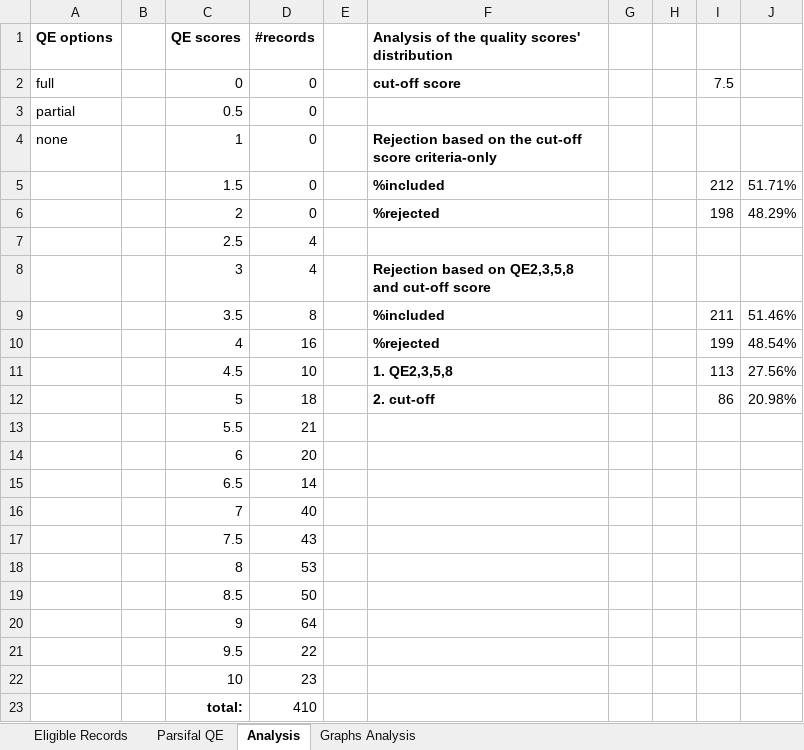
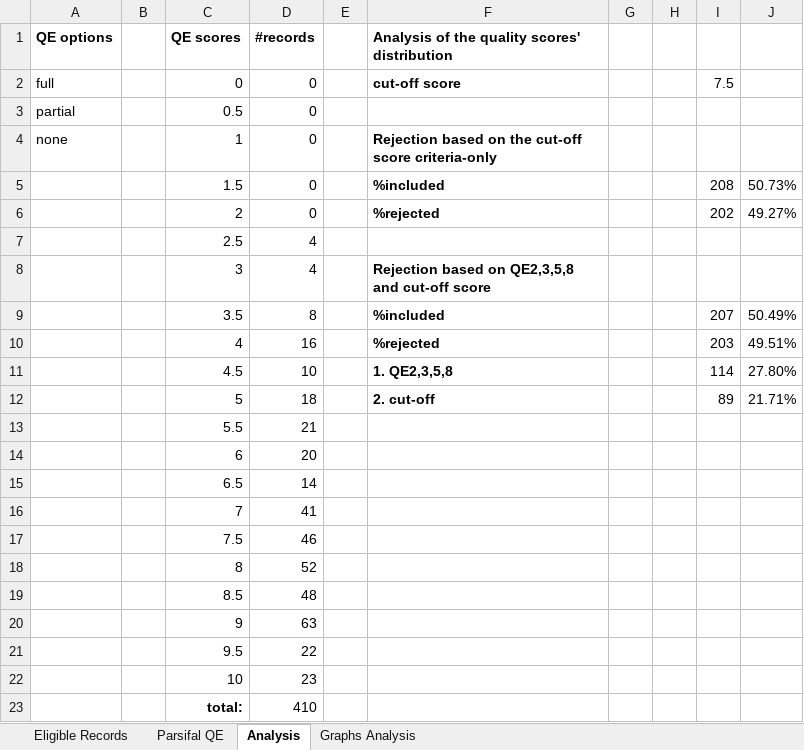
Before and after one commit to sousarbarb/slr-ltlm-mr, an Excel workbook: data/methodology/quality-assessment/analysis.xlsx, sheet Analysis, drawn as a sheet; values as stored, in another font and other column widths than the file's, no borders; table styles not drawn; the diff names each change by its address in the sheet, - before the commit and + after, or states it on an @@ line.

Commit message:
Minor dev analysis for data synthesis

```diff
--- a/data/methodology/quality-assessment/analysis.xlsx (sheet Analysis)
+++ b/data/methodology/quality-assessment/analysis.xlsx (sheet Analysis)
-I5: 212
+I5: 208
-J5: 51.71%
+J5: 50.73%
-I6: 198
+I6: 202
-J6: 48.29%
+J6: 49.27%
-I9: 211
+I9: 207
-J9: 51.46%
+J9: 50.49%
-I10: 199
+I10: 203
-J10: 48.54%
+J10: 49.51%
-I11: 113
+I11: 114
-J11: 27.56%
+J11: 27.80%
-I12: 86
+I12: 89
-J12: 20.98%
+J12: 21.71%
-D16 (#records): 40
+D16 (#records): 41
-D17 (#records): 43
+D17 (#records): 46
-D18 (#records): 53
+D18 (#records): 52
-D19 (#records): 50
+D19 (#records): 48
-D20 (#records): 64
+D20 (#records): 63
```
Also changed, not shown: sheet Parsifal QE, formulas that keep their value, data/methodology/data-extraction/data.xlsx.
